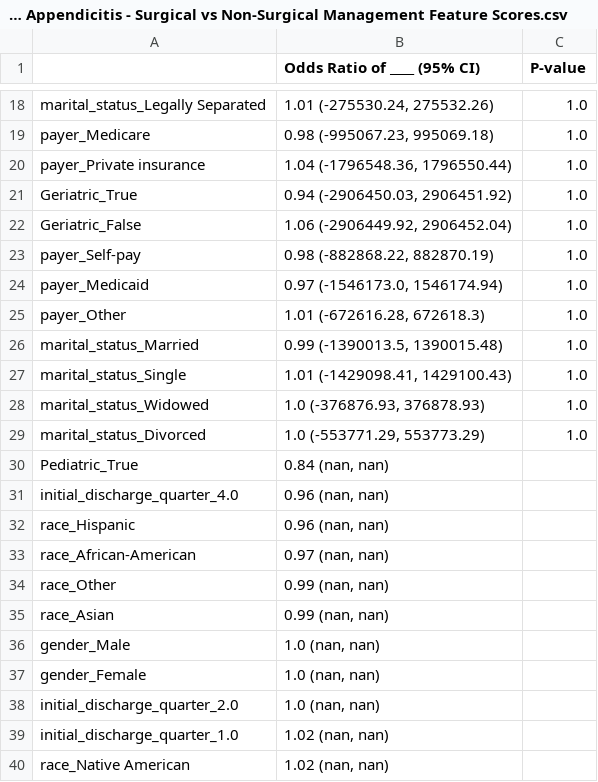
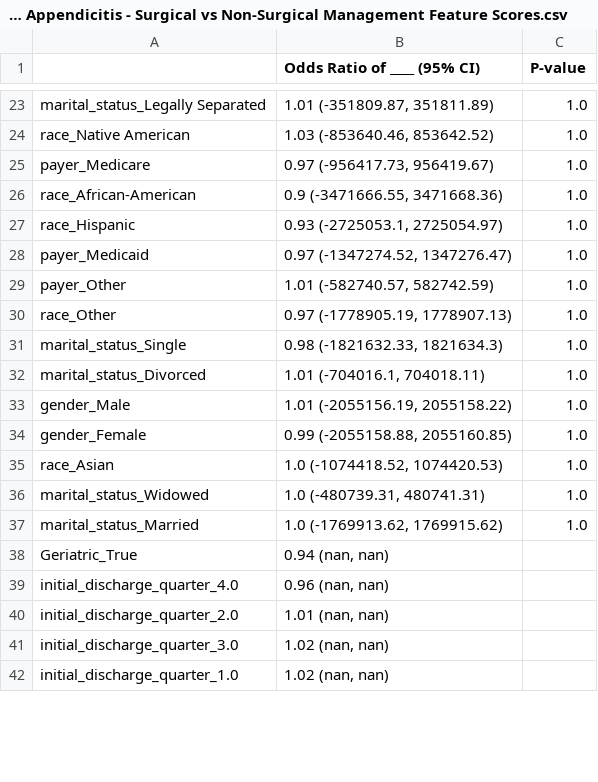
Before and after one commit to mmakutonin/HCUP_analysis_workflow, a CSV file: results/appendicitis/tables/logreg/Given Uncomplicated Appendicitis - Surgical vs Non-Surgical Management Feature Scores.csv, drawn as a sheet; only a part is shown, gaps mark what is left out; removed rows and columns are numbered as before the commit, all else as after; the diff covers the shown part only; the diff names each change by its address in the sheet, - before the commit and + after, or states it on an @@ line.

```diff
--- a/results/appendicitis/tables/logreg/Given Uncomplicated Appendicitis - Surgical vs Non-Surgical Management Feature Scores.csv
+++ b/results/appendicitis/tables/logreg/Given Uncomplicated Appendicitis - Surgical vs Non-Surgical Management Feature Scores.csv
-B23 (Odds Ratio of ____ (95% CI)): 1.01 (-275530.24, 275532.26)
+B23 (Odds Ratio of ____ (95% CI)): 1.01 (-351809.87, 351811.89)
+row 24: race_Native American | 1.03 (-853640.46, 853642.52) | 1.0
-B25 (Odds Ratio of ____ (95% CI)): 0.98 (-995067.23, 995069.18)
+B25 (Odds Ratio of ____ (95% CI)): 0.97 (-956417.73, 956419.67)
-A26: payer_Private insurance
+A26: race_African-American
-B26 (Odds Ratio of ____ (95% CI)): 1.04 (-1796548.36, 1796550.44)
+B26 (Odds Ratio of ____ (95% CI)): 0.9 (-3471666.55, 3471668.36)
-row 21: Geriatric_True | 0.94 (-2906450.03, 2906451.92) | 1.0
-A27: Geriatric_False
+A27: race_Hispanic
-B27 (Odds Ratio of ____ (95% CI)): 1.06 (-2906449.92, 2906452.04)
+B27 (Odds Ratio of ____ (95% CI)): 0.93 (-2725053.1, 2725054.97)
-row 23: payer_Self-pay | 0.98 (-882868.22, 882870.19) | 1.0
-B28 (Odds Ratio of ____ (95% CI)): 0.97 (-1546173.0, 1546174.94)
+B28 (Odds Ratio of ____ (95% CI)): 0.97 (-1347274.52, 1347276.47)
-B29 (Odds Ratio of ____ (95% CI)): 1.01 (-672616.28, 672618.3)
+B29 (Odds Ratio of ____ (95% CI)): 1.01 (-582740.57, 582742.59)
-A30: marital_status_Married
+A30: race_Other
-B30 (Odds Ratio of ____ (95% CI)): 0.99 (-1390013.5, 1390015.48)
+B30 (Odds Ratio of ____ (95% CI)): 0.97 (-1778905.19, 1778907.13)
-B31 (Odds Ratio of ____ (95% CI)): 1.01 (-1429098.41, 1429100.43)
+B31 (Odds Ratio of ____ (95% CI)): 0.98 (-1821632.33, 1821634.3)
+row 32: marital_status_Divorced | 1.01 (-704016.1, 704018.11) | 1.0
+row 33: gender_Male | 1.01 (-2055156.19, 2055158.22) | 1.0
+row 34: gender_Female | 0.99 (-2055158.88, 2055160.85) | 1.0
+row 35: race_Asian | 1.0 (-1074418.52, 1074420.53) | 1.0
-B36 (Odds Ratio of ____ (95% CI)): 1.0 (-376876.93, 376878.93)
+B36 (Odds Ratio of ____ (95% CI)): 1.0 (-480739.31, 480741.31)
-A37: marital_status_Divorced
+A37: marital_status_Married
-B37 (Odds Ratio of ____ (95% CI)): 1.0 (-553771.29, 553773.29)
+B37 (Odds Ratio of ____ (95% CI)): 1.0 (-1769913.62, 1769915.62)
-A38: Pediatric_True
+A38: Geriatric_True
-B38 (Odds Ratio of ____ (95% CI)): 0.84 (nan, nan)
+B38 (Odds Ratio of ____ (95% CI)): 0.94 (nan, nan)
-row 32: race_Hispanic | 0.96 (nan, nan)
-row 33: race_African-American | 0.97 (nan, nan)
-row 34: race_Other | 0.99 (nan, nan)
-row 35: race_Asian | 0.99 (nan, nan)
-row 36: gender_Male | 1.0 (nan, nan)
-row 37: gender_Female | 1.0 (nan, nan)
-B40 (Odds Ratio of ____ (95% CI)): 1.0 (nan, nan)
+B40 (Odds Ratio of ____ (95% CI)): 1.01 (nan, nan)
+row 41: initial_discharge_quarter_3.0 | 1.02 (nan, nan)
-row 40: race_Native American | 1.02 (nan, nan)
```
Also changed, not shown: 9 added rows, 6 removed rows and 24 edited cells elsewhere in this file, results/appendicitis/tables/logreg/Given Complicated Appendicitis and Immediate Appendectomy- Opioid vs None Feature Scores.csv, results/appendicitis/tables/logreg/Given Uncomplicated Appendicitis - Immediate Appendectomy vs Fully Non-Surgical Management Feature Scores.csv, 42 other files.
